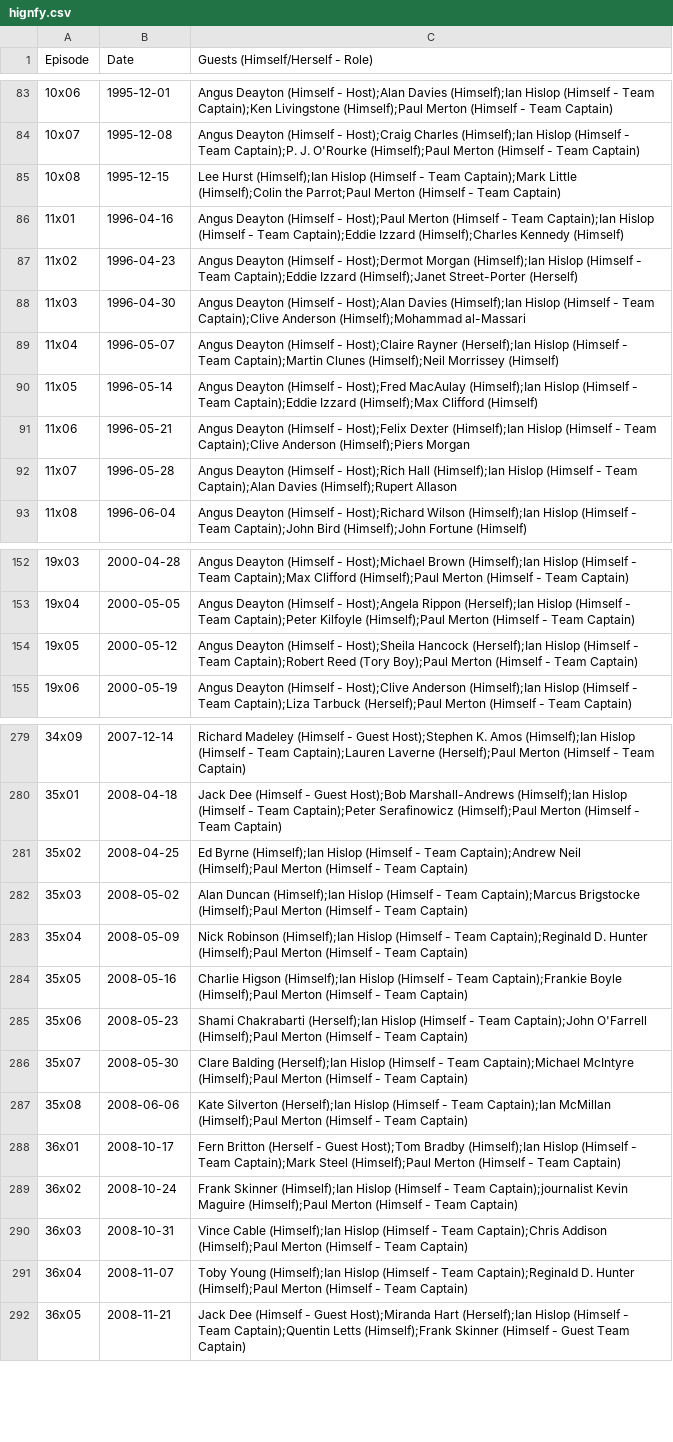
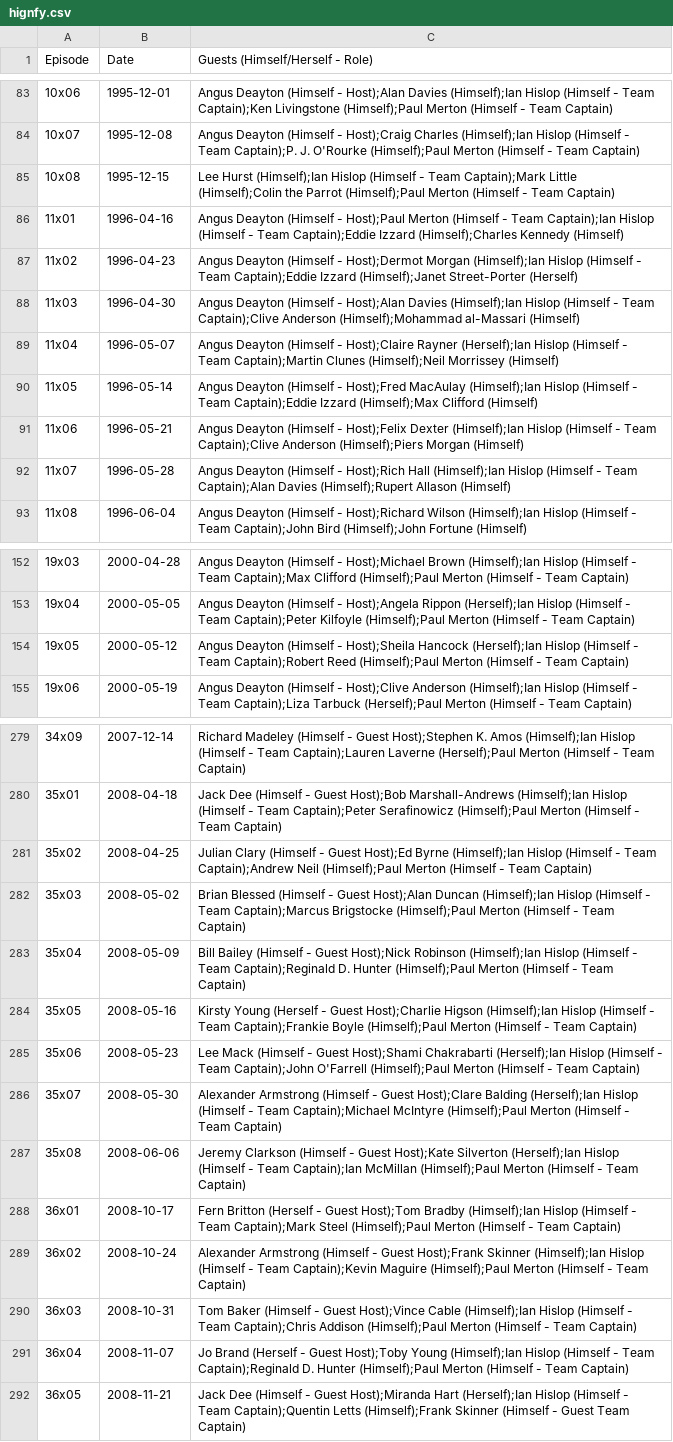
Before and after one commit to slowe/panelshows, a CSV file: data/hignfy.csv, drawn as a sheet; only a part is shown, gaps mark what is left out; the diff covers the shown part only; the diff names each change by its address in the sheet, - before the commit and + after, or states it on an @@ line.

Commit message:
Update HIGNFY with missing people

```diff
--- a/data/hignfy.csv
+++ b/data/hignfy.csv
-C85 (Guests (Himself/Herself - Role)): …(Himself);Colin the Parrot;Paul Merton (Himself…
+C85 (Guests (Himself/Herself - Role)): …(Himself);Colin the Parrot (Himself);Paul Merton (Himself…
-C88 (Guests (Himself/Herself - Role)): …(Himself);Mohammad al-Massari
+C88 (Guests (Himself/Herself - Role)): …(Himself);Mohammad al-Massari (Himself)
-C91 (Guests (Himself/Herself - Role)): …(Himself);Piers Morgan
+C91 (Guests (Himself/Herself - Role)): …(Himself);Piers Morgan (Himself)
-C92 (Guests (Himself/Herself - Role)): …(Himself);Rupert Allason
+C92 (Guests (Himself/Herself - Role)): …(Himself);Rupert Allason (Himself)
-C154 (Guests (Himself/Herself - Role)): …Captain);Robert Reed (Tory Boy);Paul Merton (Himself…
+C154 (Guests (Himself/Herself - Role)): …Captain);Robert Reed (Himself);Paul Merton (Himself…
-C281 (Guests (Himself/Herself - Role)): Ed Byrne (Himself);Ian…
+C281 (Guests (Himself/Herself - Role)): Julian Clary (Himself - Guest Host);Ed Byrne (Himself);Ian…
-C282 (Guests (Himself/Herself - Role)): Alan Duncan (Himself);Ian…
+C282 (Guests (Himself/Herself - Role)): Brian Blessed (Himself - Guest Host);Alan Duncan (Himself);Ian…
-C283 (Guests (Himself/Herself - Role)): Nick Robinson (Himself);Ian…
+C283 (Guests (Himself/Herself - Role)): Bill Bailey (Himself - Guest Host);Nick Robinson (Himself);Ian…
-C284 (Guests (Himself/Herself - Role)): Charlie Higson (Himself);Ian…
+C284 (Guests (Himself/Herself - Role)): Kirsty Young (Herself - Guest Host);Charlie Higson (Himself);Ian…
-C285 (Guests (Himself/Herself - Role)): Shami Chakrabarti (Herself);Ian…
+C285 (Guests (Himself/Herself - Role)): Lee Mack (Himself - Guest Host);Shami Chakrabarti (Herself);Ian…
-C286 (Guests (Himself/Herself - Role)): Clare Balding (Herself);Ian…
+C286 (Guests (Himself/Herself - Role)): Alexander Armstrong (Himself - Guest Host);Clare Balding (Herself);Ian…
-C287 (Guests (Himself/Herself - Role)): Kate Silverton (Herself);Ian…
+C287 (Guests (Himself/Herself - Role)): Jeremy Clarkson (Himself - Guest Host);Kate Silverton (Herself);Ian…
-C289 (Guests (Himself/Herself - Role)): Frank Skinner (Himself);Ian Hislop (Himself - Team Captain);journalist Kevin Maguire (Himself);Paul…
+C289 (Guests (Himself/Herself - Role)): Alexander Armstrong (Himself - Guest Host);Frank Skinner (Himself);Ian Hislop (Himself - Team Captain);Kevin Maguire (Himself);Paul…
-C290 (Guests (Himself/Herself - Role)): Vince Cable (Himself);Ian…
+C290 (Guests (Himself/Herself - Role)): Tom Baker (Himself - Guest Host);Vince Cable (Himself);Ian…
-C291 (Guests (Himself/Herself - Role)): Toby Young (Himself);Ian…
+C291 (Guests (Himself/Herself - Role)): Jo Brand (Herself - Guest Host);Toby Young (Himself);Ian…
```
Also changed, not shown: 3 edited cells elsewhere in this file, 1 other file.
